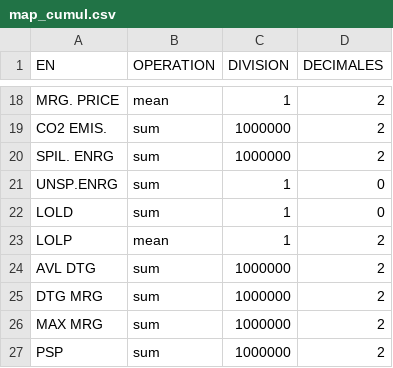
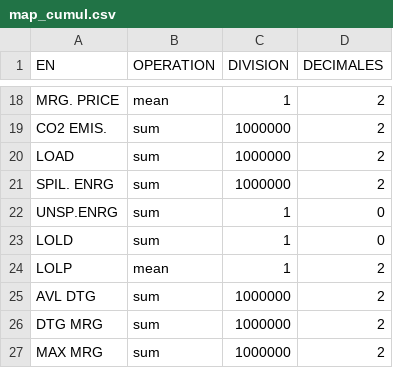
Before and after one commit to armhels/antaresVizMedTSO, a CSV file: inst/map_cumul.csv, drawn as a sheet; only a part is shown, gaps mark what is left out; the shorter side is filled out with more unchanged rows; the diff names each change by its address in the sheet, - before the commit and + after, or states it on an @@ line.

```diff
--- a/inst/map_cumul.csv
+++ b/inst/map_cumul.csv
+row 20: LOAD | sum | 1000000 | 2
```
Also changed, not shown: inst/language_columns.csv, inst/language_labels.csv, 2 other files.
